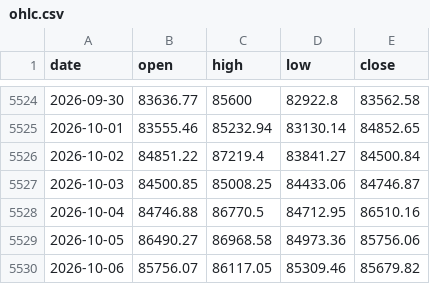
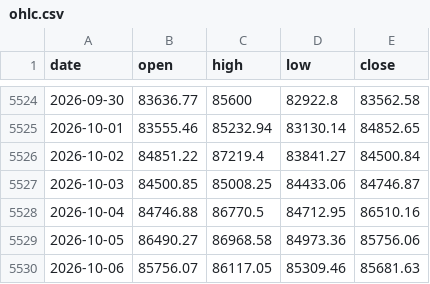
Before and after one commit to North7/btc-top-dashboard, a CSV file: data/raw/ohlc.csv, drawn as a sheet; only a part is shown, gaps mark what is left out.

```diff
--- a/data/raw/ohlc.csv
+++ b/data/raw/ohlc.csv
@@ -5529,2 +5529,2 @@ date,open,high,low,close
 2026-10-05,86490.27,86968.58,84973.36,85756.06
-2026-10-06,85756.07,86117.05,85309.46,85679.82
+2026-10-06,85756.07,86117.05,85309.46,85681.63
```
Also changed, not shown: data/indicators.csv, data/raw/basis.csv, 10 other files.
